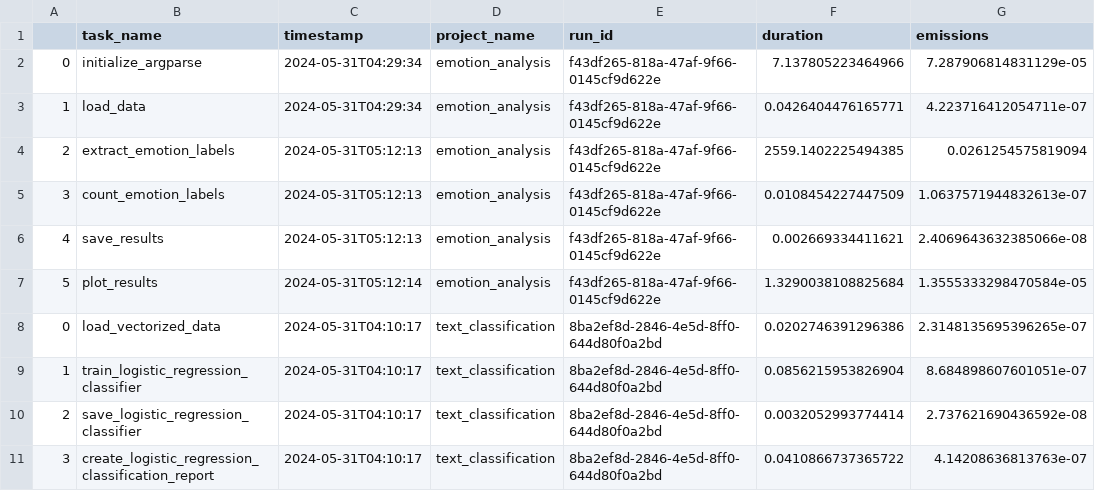
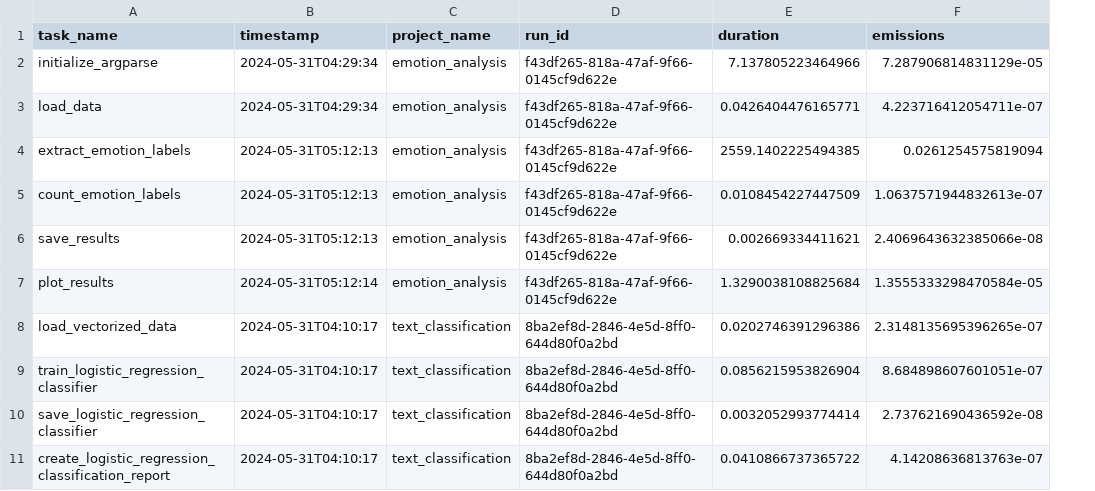
Before and after one commit to trinerye/language_analytics_2024, a CSV file: assignment_5/out/all_emissions.csv, drawn as a sheet; only a part is shown; the diff names each change by its address in the sheet, - before the commit and + after, or states it on an @@ line.

```diff
--- a/assignment_5/out/all_emissions.csv
+++ b/assignment_5/out/all_emissions.csv
-column A, rows 2-11: 0 | 1 | 2 | 3 | 4 | 5 | 0 | 1 | 2 | 3
```
Also changed, not shown: 7 other files.
